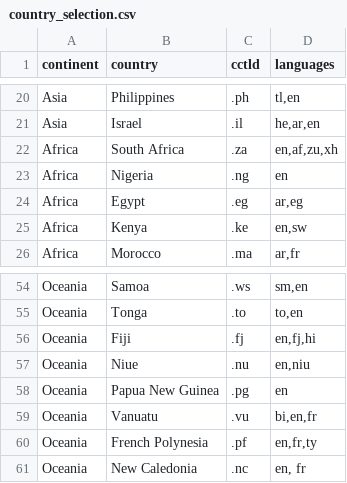
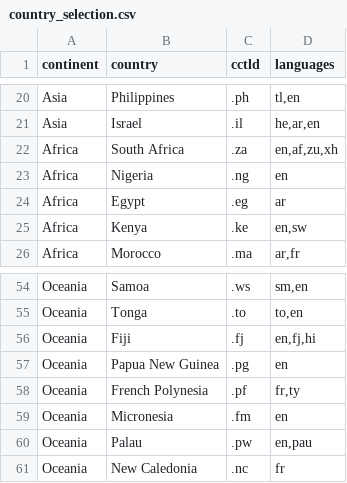
Before and after one commit to DodoUhl/bachelor-global-website-comparison, a CSV file: countries/country_selection.csv, drawn as a sheet; only a part is shown, gaps mark what is left out.

Commit message:
change: country selection

```diff
--- a/countries/country_selection.csv
+++ b/countries/country_selection.csv
@@ -23,3 +23,3 @@ Africa;South Africa;.za;en,af,zu,xh
 Africa;Nigeria;.ng;en
-Africa;Egypt;.eg;ar,eg
+Africa;Egypt;.eg;ar
 Africa;Kenya;.ke;en,sw
@@ -56,6 +56,6 @@ Oceania;Tonga;.to;to,en
 Oceania;Fiji;.fj;en,fj,hi
-Oceania;Niue;.nu;en,niu
 Oceania;Papua New Guinea;.pg;en
-Oceania;Vanuatu;.vu;bi,en,fr
-Oceania;French Polynesia;.pf;en,fr,ty
-Oceania;New Caledonia;.nc;en, fr
+Oceania;French Polynesia;.pf;fr,ty
+Oceania;Micronesia;.fm;en
+Oceania;Palau;.pw;en,pau
+Oceania;New Caledonia;.nc;fr
```
